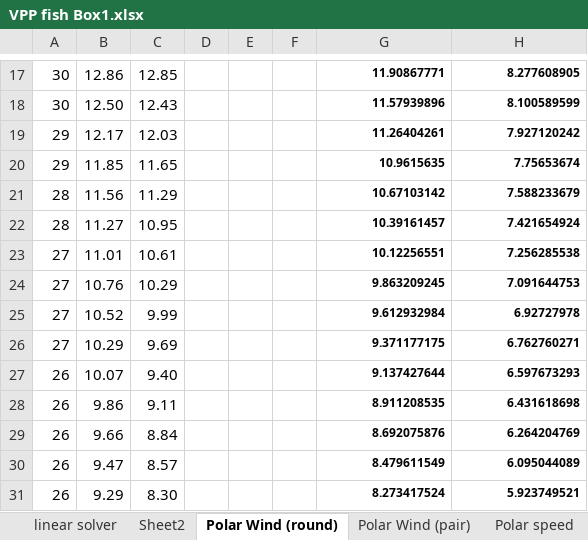
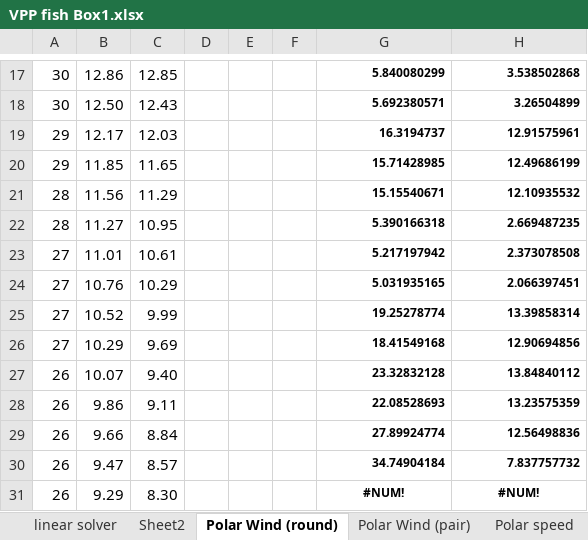
Before and after one commit to fredvol/fishpy3d, an Excel workbook: documentation/VPP fish Box1.xlsx, sheet Polar Wind (round), drawn as a sheet; only a part is shown, gaps mark what is left out; values as stored, in another font and other column widths than the file's, no borders; charts and pictures not drawn; the diff covers the shown part only; the diff names each change by its address in the sheet, - before the commit and + after, or states it on an @@ line.

```diff
--- a/documentation/VPP fish Box1.xlsx (sheet Polar Wind (round))
+++ b/documentation/VPP fish Box1.xlsx (sheet Polar Wind (round))
-G17: 11.90867771
+G17: 5.840080299
-H17: 8.277608905
+H17: 3.538502868
-G18: 11.57939896
+G18: 5.692380571
-H18: 8.100589599
+H18: 3.26504899
-G19: 11.26404261
+G19: 16.3194737
-H19: 7.927120242
+H19: 12.91575961
-G20: 10.9615635
+G20: 15.71428985
-H20: 7.75653674
+H20: 12.49686199
-G21: 10.67103142
+G21: 15.15540671
-H21: 7.588233679
+H21: 12.10935532
-G22: 10.39161457
+G22: 5.390166318
-H22: 7.421654924
+H22: 2.669487235
-G23: 10.12256551
+G23: 5.217197942
-H23: 7.256285538
+H23: 2.373078508
-G24: 9.863209245
+G24: 5.031935165
-H24: 7.091644753
+H24: 2.066397451
-G25: 9.612932984
+G25: 19.25278774
-H25: 6.92727978
+H25: 13.39858314
-G26: 9.371177175
+G26: 18.41549168
-H26: 6.762760271
+H26: 12.90694856
-G27: 9.137427644
+G27: 23.32832128
-H27: 6.597673293
+H27: 13.84840112
-G28: 8.911208535
+G28: 22.08528693
-H28: 6.431618698
+H28: 13.23575359
-G29: 8.692075876
+G29: 27.89924774
-H29: 6.264204769
+H29: 12.56498836
-G30: 8.479611549
+G30: 34.74904184
-H30: 6.095044089
+H30: 7.837757732
-G31: 8.273417524
+G31: #NUM!
-G31:H31 alignment: right
+G31:H31 alignment: center
-H31: 5.923749521
+H31: #NUM!
```
Also changed, not shown: 79 edited cells and cell formats elsewhere in this sheet, sheet linear solver, sheet Clk0.9, sheet Clk1, sheet Clk0.6, sheet Clk0.8, sheet Clk0.7, 5 more sheets, charts or pictures, 2 other files.
